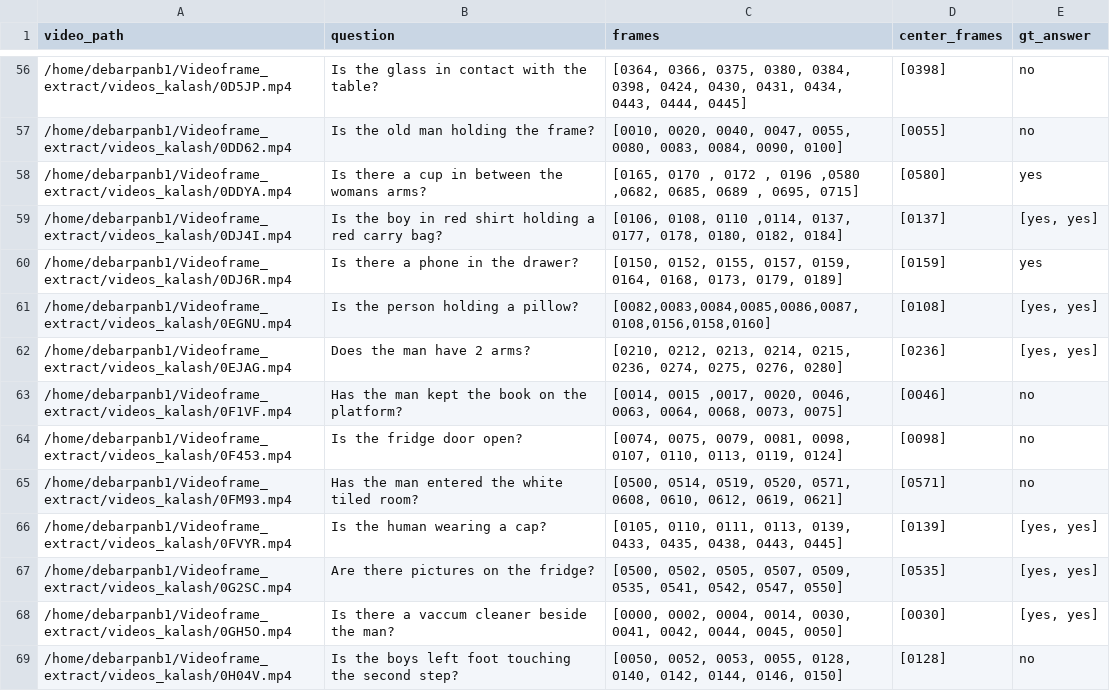
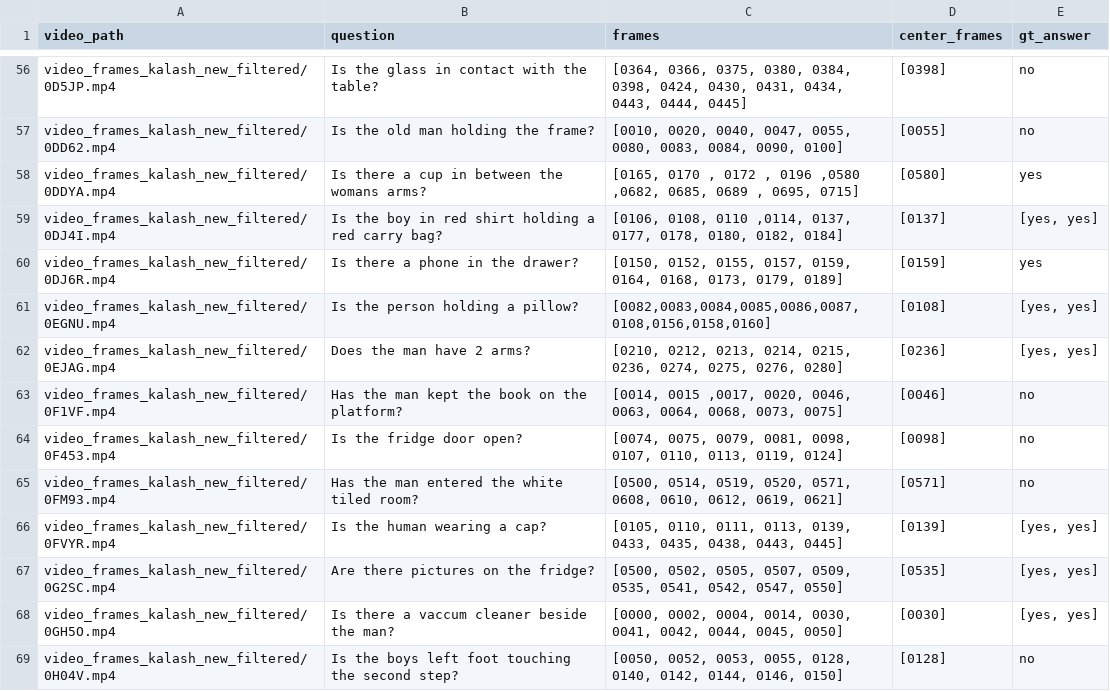
Before and after one commit to MalayPhadke/acl_rebuttal_form, a CSV file: list_questions_kalash_new.csv, drawn as a sheet; only a part is shown, gaps mark what is left out; the diff covers the shown part only.

```diff
--- a/list_questions_kalash_new.csv
+++ b/list_questions_kalash_new.csv
@@ -56,14 +56,14 @@ video_path,question,frames,center_frames,gt_answer
-/home/debarpanb1/Videoframe_extract/videos_kalash/0D5JP.mp4,Is the glass in contact with the table?,"[0364, 0366, 0375, 0380, 0384, 0398, 0424, 0430, 0431, 0434, 0443, 0444, 0445]",[0398],no
-/home/debarpanb1/Videoframe_extract/videos_kalash/0DD62.mp4,Is the old man holding the frame?,"[0010, 0020, 0040, 0047, 0055, 0080, 0083, 0084, 0090, 0100]",[0055],no
-/home/debarpanb1/Videoframe_extract/videos_kalash/0DDYA.mp4,Is there a cup in between the womans arms?,"[0165, 0170 , 0172 , 0196 ,0580 ,0682, 0685, 0689 , 0695, 0715]",[0580],yes
-/home/debarpanb1/Videoframe_extract/videos_kalash/0DJ4I.mp4,Is the boy in red shirt holding a red carry bag?,"[0106, 0108, 0110 ,0114, 0137, 0177, 0178, 0180, 0182, 0184]",[0137],"[yes, yes]"
-/home/debarpanb1/Videoframe_extract/videos_kalash/0DJ6R.mp4,Is there a phone in the drawer?,"[0150, 0152, 0155, 0157, 0159, 0164, 0168, 0173, 0179, 0189]",[0159],yes
-/home/debarpanb1/Videoframe_extract/videos_kalash/0EGNU.mp4,Is the person holding a pillow?,"[0082,0083,0084,0085,0086,0087,0108,0156,0158,0160]",[0108],"[yes, yes]"
-/home/debarpanb1/Videoframe_extract/videos_kalash/0EJAG.mp4,Does the man have 2 arms?,"[0210, 0212, 0213, 0214, 0215, 0236, 0274, 0275, 0276, 0280]",[0236],"[yes, yes]"
-/home/debarpanb1/Videoframe_extract/videos_kalash/0F1VF.mp4,Has the man kept the book on the platform?,"[0014, 0015 ,0017, 0020, 0046, 0063, 0064, 0068, 0073, 0075]",[0046],no
-/home/debarpanb1/Videoframe_extract/videos_kalash/0F453.mp4,Is the fridge door open?,"[0074, 0075, 0079, 0081, 0098, 0107, 0110, 0113, 0119, 0124]",[0098],no
-/home/debarpanb1/Videoframe_extract/videos_kalash/0FM93.mp4,Has the man entered the white tiled room?,"[0500, 0514, 0519, 0520, 0571, 0608, 0610, 0612, 0619, 0621]",[0571],no
-/home/debarpanb1/Videoframe_extract/videos_kalash/0FVYR.mp4,Is the human wearing a cap?,"[0105, 0110, 0111, 0113, 0139, 0433, 0435, 0438, 0443, 0445]",[0139],"[yes, yes]"
-/home/debarpanb1/Videoframe_extract/videos_kalash/0G2SC.mp4,Are there pictures on the fridge?,"[0500, 0502, 0505, 0507, 0509, 0535, 0541, 0542, 0547, 0550]",[0535],"[yes, yes]"
-/home/debarpanb1/Videoframe_extract/videos_kalash/0GH5O.mp4,Is there a vaccum cleaner beside the man?,"[0000, 0002, 0004, 0014, 0030, 0041, 0042, 0044, 0045, 0050]",[0030],"[yes, yes]"
-/home/debarpanb1/Videoframe_extract/videos_kalash/0H04V.mp4,Is the boys left foot touching the second step?,"[0050, 0052, 0053, 0055, 0128, 0140, 0142, 0144, 0146, 0150]",[0128],no
+video_frames_kalash_new_filtered/0D5JP.mp4,Is the glass in contact with the table?,"[0364, 0366, 0375, 0380, 0384, 0398, 0424, 0430, 0431, 0434, 0443, 0444, 0445]",[0398],no
+video_frames_kalash_new_filtered/0DD62.mp4,Is the old man holding the frame?,"[0010, 0020, 0040, 0047, 0055, 0080, 0083, 0084, 0090, 0100]",[0055],no
+video_frames_kalash_new_filtered/0DDYA.mp4,Is there a cup in between the womans arms?,"[0165, 0170 , 0172 , 0196 ,0580 ,0682, 0685, 0689 , 0695, 0715]",[0580],yes
+video_frames_kalash_new_filtered/0DJ4I.mp4,Is the boy in red shirt holding a red carry bag?,"[0106, 0108, 0110 ,0114, 0137, 0177, 0178, 0180, 0182, 0184]",[0137],"[yes, yes]"
+video_frames_kalash_new_filtered/0DJ6R.mp4,Is there a phone in the drawer?,"[0150, 0152, 0155, 0157, 0159, 0164, 0168, 0173, 0179, 0189]",[0159],yes
+video_frames_kalash_new_filtered/0EGNU.mp4,Is the person holding a pillow?,"[0082,0083,0084,0085,0086,0087,0108,0156,0158,0160]",[0108],"[yes, yes]"
+video_frames_kalash_new_filtered/0EJAG.mp4,Does the man have 2 arms?,"[0210, 0212, 0213, 0214, 0215, 0236, 0274, 0275, 0276, 0280]",[0236],"[yes, yes]"
+video_frames_kalash_new_filtered/0F1VF.mp4,Has the man kept the book on the platform?,"[0014, 0015 ,0017, 0020, 0046, 0063, 0064, 0068, 0073, 0075]",[0046],no
+video_frames_kalash_new_filtered/0F453.mp4,Is the fridge door open?,"[0074, 0075, 0079, 0081, 0098, 0107, 0110, 0113, 0119, 0124]",[0098],no
+video_frames_kalash_new_filtered/0FM93.mp4,Has the man entered the white tiled room?,"[0500, 0514, 0519, 0520, 0571, 0608, 0610, 0612, 0619, 0621]",[0571],no
+video_frames_kalash_new_filtered/0FVYR.mp4,Is the human wearing a cap?,"[0105, 0110, 0111, 0113, 0139, 0433, 0435, 0438, 0443, 0445]",[0139],"[yes, yes]"
+video_frames_kalash_new_filtered/0G2SC.mp4,Are there pictures on the fridge?,"[0500, 0502, 0505, 0507, 0509, 0535, 0541, 0542, 0547, 0550]",[0535],"[yes, yes]"
+video_frames_kalash_new_filtered/0GH5O.mp4,Is there a vaccum cleaner beside the man?,"[0000, 0002, 0004, 0014, 0030, 0041, 0042, 0044, 0045, 0050]",[0030],"[yes, yes]"
+video_frames_kalash_new_filtered/0H04V.mp4,Is the boys left foot touching the second step?,"[0050, 0052, 0053, 0055, 0128, 0140, 0142, 0144, 0146, 0150]",[0128],no
```
Also changed, not shown: 86 edited cells elsewhere in this file.
